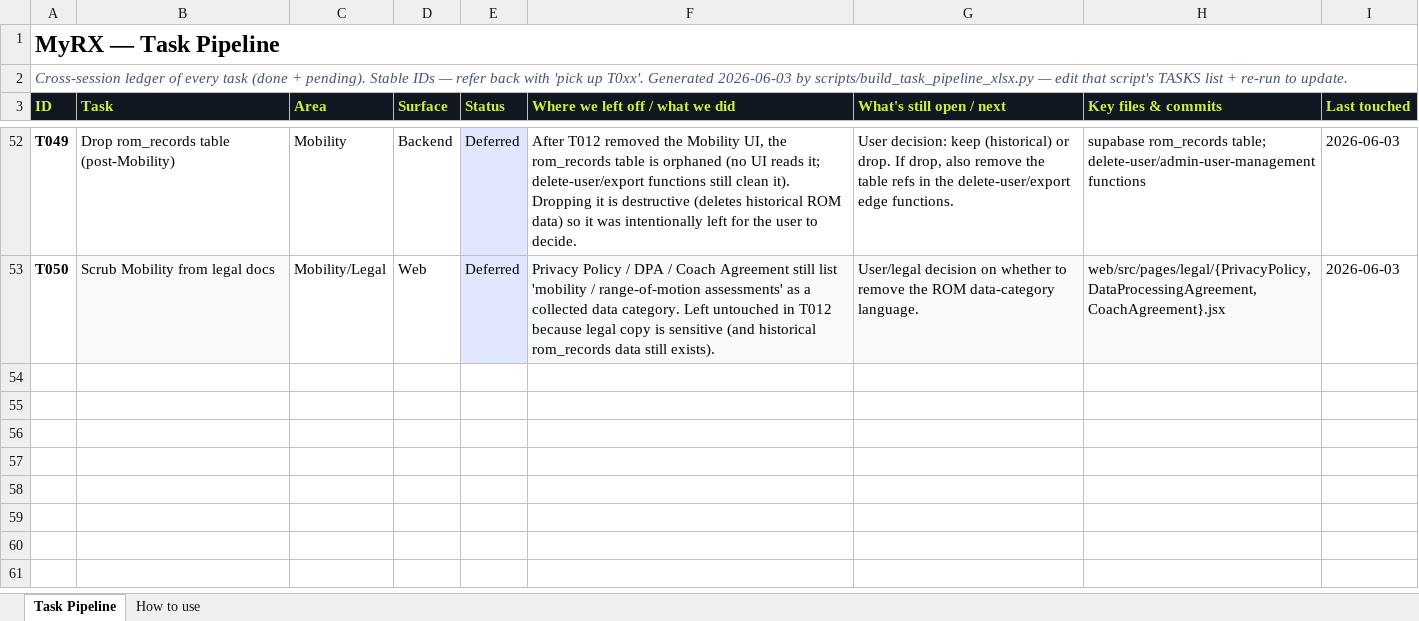
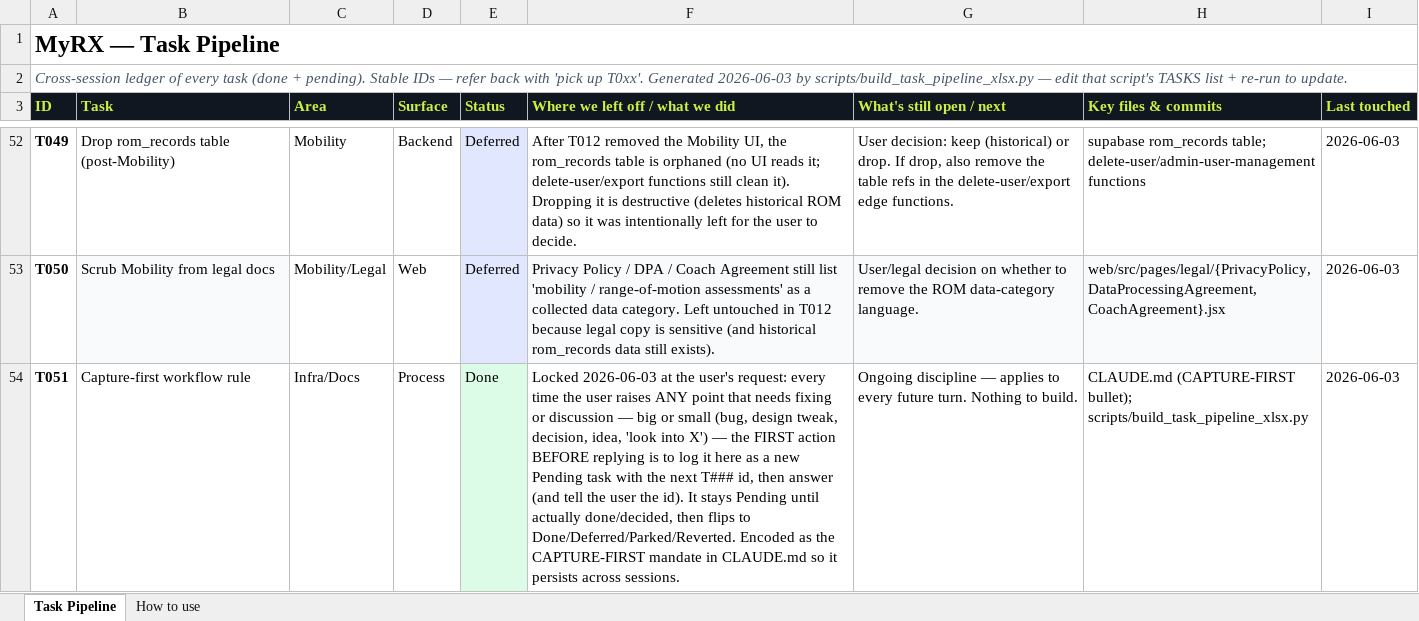
Before and after one commit to MotazJarrah/myrx, an Excel workbook: docs/TASK_PIPELINE.xlsx, sheet Task Pipeline, drawn as a sheet; only a part is shown, gaps mark what is left out; values as stored, in another font and other column widths than the file's, no borders; the diff names each change by its address in the sheet, - before the commit and + after, or states it on an @@ line.

Commit message:
docs: add capture-first rule (T051) — log every discussion point before replying
CLAUDE.md now mandates that any point needing a fix or discussion (any size)
is logged as a Pending task in docs/TASK_PIPELINE.xlsx BEFORE answering, with
its T### stated in the reply. Stays Pending until done/decided.

```diff
--- a/docs/TASK_PIPELINE.xlsx (sheet Task Pipeline)
+++ b/docs/TASK_PIPELINE.xlsx (sheet Task Pipeline)
+row 54: T051 | Capture-first workflow rule | Infra/Docs | Process | Done | Locked 2026-06-03 at the user's request: every time the user raises ANY point that needs fixing or discussion — big or small (bug, design tweak, decision, idea, 'look into X') — the FIRST action BEFORE replying is to log it here as a new Pending task with the next T### id, then answer (and tell the user the id). It stays Pending until actually done/decided, then flips to Done/Deferred/Parked/Reverted. Encoded as the CAPTURE-FIRST mandate in CLAUDE.md so it persists across sessions. | Ongoing discipline — applies to every future turn. Nothing to build. | CLAUDE.md (CAPTURE-FIRST bullet); scripts/build_task_pipeline_xlsx.py | 2026-06-03
```
Also changed, not shown: sheet How to use, 2 other files.
